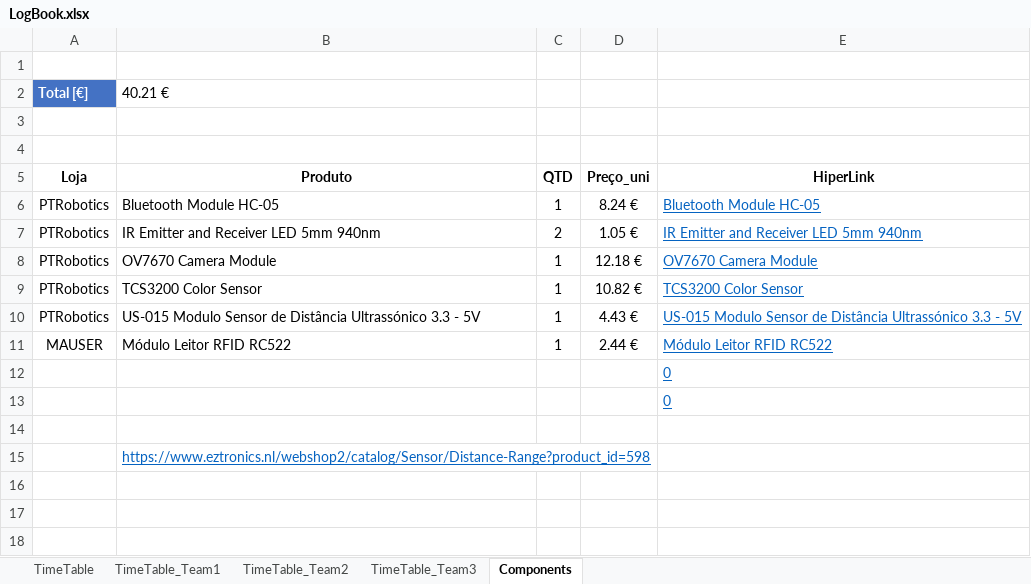
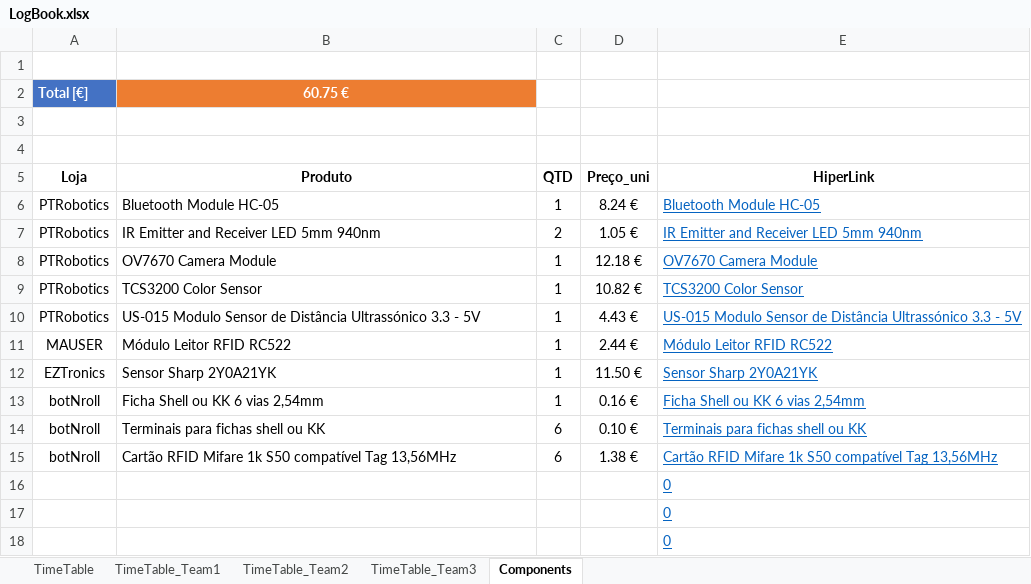
Before and after one commit to LPI-2020/DWR-19, an Excel workbook: 02Others/LogBook.xlsx, sheet Components, drawn as a sheet; values as stored, in another font and other column widths than the file's, no borders; table styles not drawn; removed rows and columns are numbered as before the commit, all else as after; the diff names each change by its address in the sheet, - before the commit and + after, or states it on an @@ line.

Commit message:
Added components

```diff
--- a/02Others/LogBook.xlsx (sheet Components)
+++ b/02Others/LogBook.xlsx (sheet Components)
-B2 (Produto): 40.21 €
+B2 (Produto): 60.75 €
@@ B2 fill: none → #ED7D31, bold: off → on, text colour: black → #FFFFFF, alignment: left → center @@
+row 12: EZTronics | Sensor Sharp 2Y0A21YK | 1 | 11.50 € | Sensor Sharp 2Y0A21YK
+row 13: botNroll | Ficha Shell ou KK 6 vias 2,54mm | 1 | 0.16 € | Ficha Shell ou KK 6 vias 2,54mm
+row 14: botNroll | Terminais para fichas shell ou KK | 6 | 0.10 € | Terminais para fichas shell ou KK
+row 15: botNroll | Cartão RFID Mifare 1k S50 compatível Tag 13,56MHz | 6 | 1.38 € | Cartão RFID Mifare 1k S50 compatível Tag 13,56MHz
-E18 (HiperLink): (empty)
+E18 (HiperLink): 0
-row 15:  | https://www.eztronics.nl/webshop2/catalog/Sensor/Distance-Range?product_id=598
```
